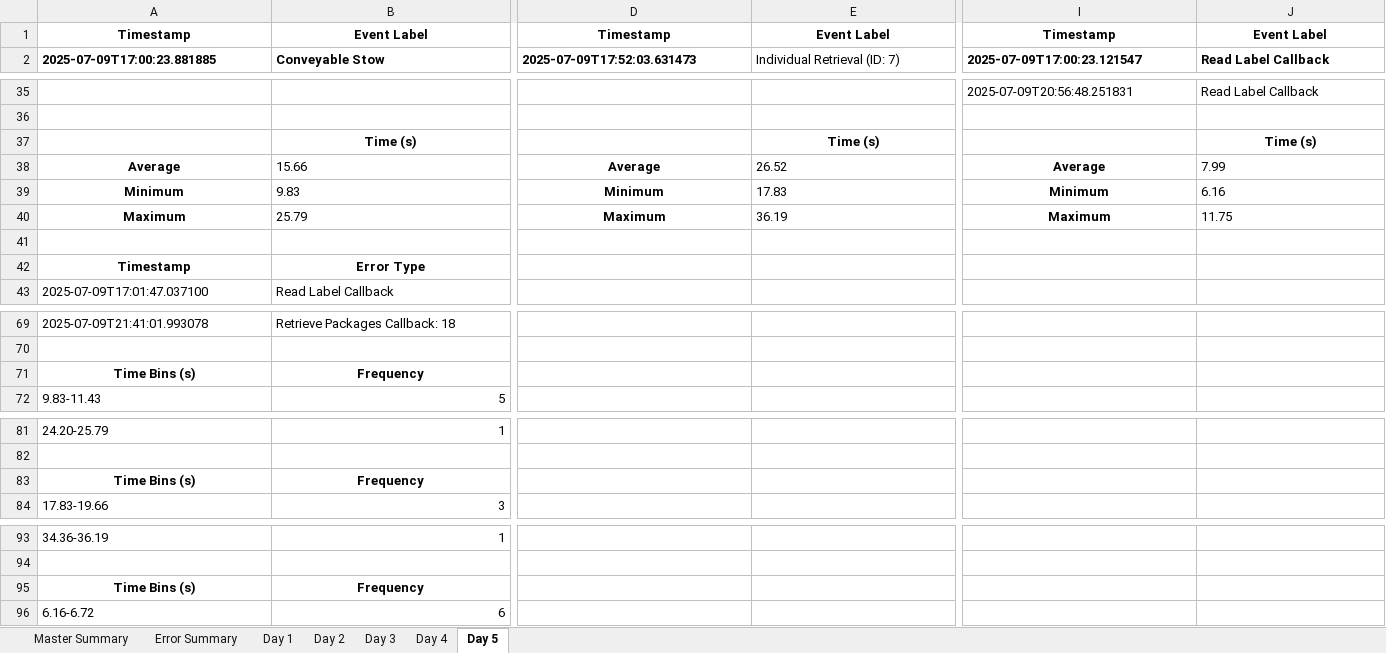
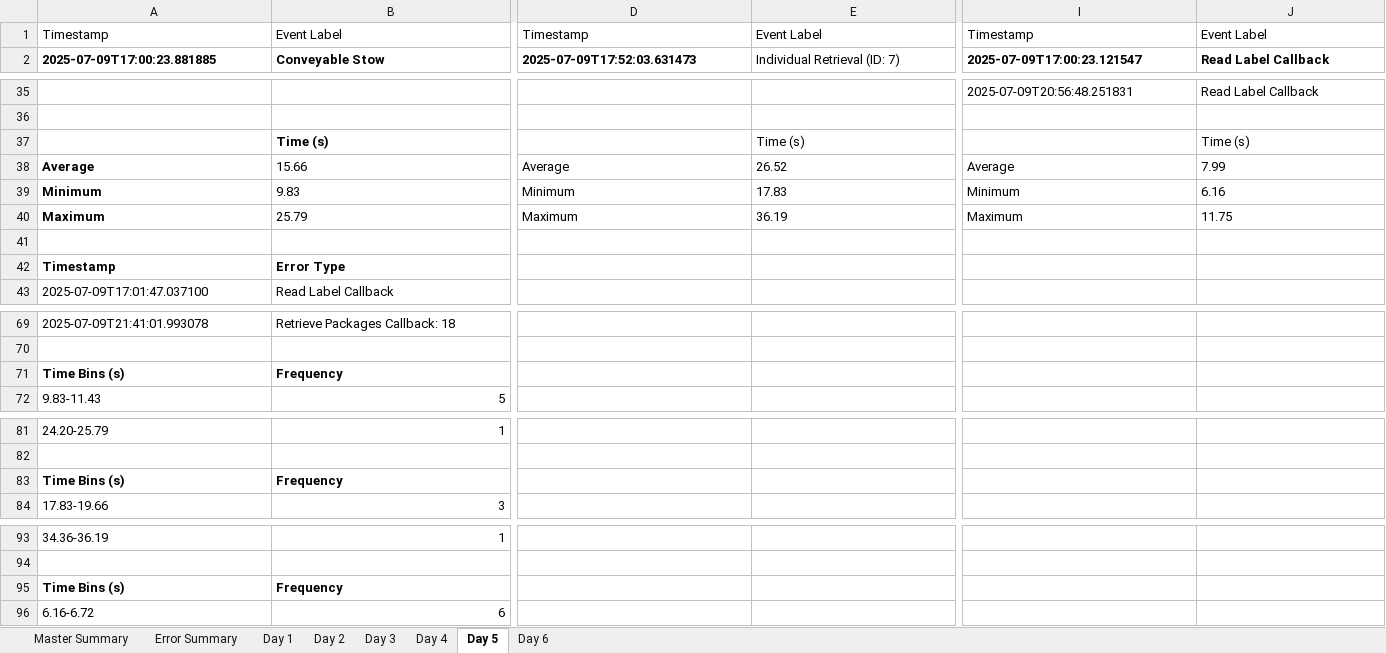
Before and after one commit to scramer27/cargo-dashboard, an Excel workbook: master_report.xlsx, sheet Day 5, drawn as a sheet; only a part is shown, gaps mark what is left out; values as stored, in another font and other column widths than the file's, no borders; charts and pictures not drawn; the diff covers the shown part only; the diff names each change by its address in the sheet, - before the commit and + after, or states it on an @@ line.

```diff
--- a/master_report.xlsx (sheet Day 5)
+++ b/master_report.xlsx (sheet Day 5)
+sheet tab: Day 6
@@ A1:E1 bold: on → off, alignment: center → left @@
@@ I1:J1 bold: on → off, alignment: center → left @@
-B37 alignment: center
+B37 alignment: left
@@ E37 bold: on → off, alignment: center → left @@
@@ J37 bold: on → off, alignment: center → left @@
-A38:A40 alignment: center
+A38:A40 alignment: left
@@ D38:D40 bold: on → off, alignment: center → left @@
@@ I38:I40 bold: on → off, alignment: center → left @@
-A42:B42 alignment: center
+A42:B42 alignment: left
-A71:B71 alignment: center
+A71:B71 alignment: left
-A83:B83 alignment: center
+A83:B83 alignment: left
-A95:B95 alignment: center
+A95:B95 alignment: left
```
Also changed, not shown: cell formats elsewhere in this sheet, sheet Master Summary, sheet Error Summary, charts or pictures, 2 other files.
